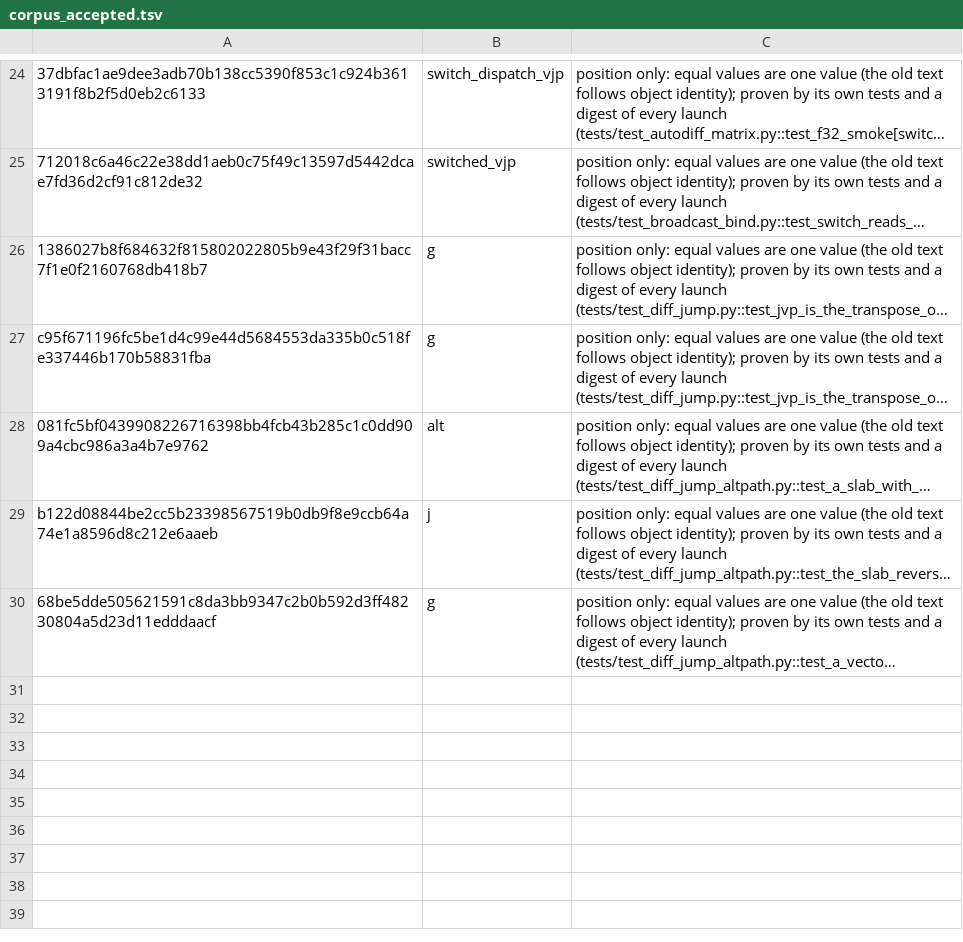
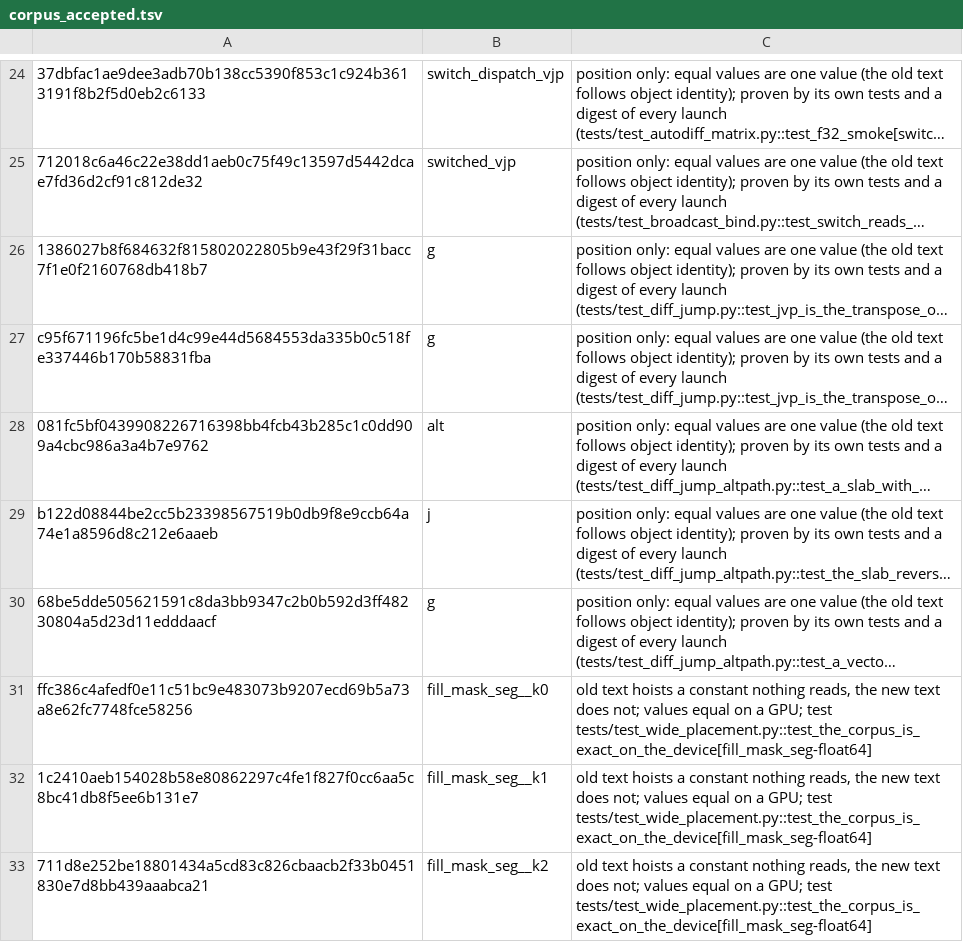
Before and after one commit to amasat01/hawk, a TSV file: osprey_host/corpus_accepted.tsv, drawn as a sheet; only a part is shown, gaps mark what is left out; long unchanged cells end in …; the diff names each change by its address in the sheet, - before the commit and + after, or states it on an @@ line.

Commit message:
The scatter chunks are stated when a stage runs on a team; three device units proven by value join the accepted list

```diff
--- a/osprey_host/corpus_accepted.tsv
+++ b/osprey_host/corpus_accepted.tsv
+row 31: ffc386c4afedf0e11c51bc9e483073b9207ecd69b5a73a8e62fc7748fce58256 | fill_mask_seg__k0 | old text hoists a constant nothing reads, the new text does not; values equal on a GPU; test tests/test_wide_placement.py::test_the_corpus_is_exact_on_the_device[fill_mask_seg-float64]
+row 32: 1c2410aeb154028b58e80862297c4fe1f827f0cc6aa5c8bc41db8f5ee6b131e7 | fill_mask_seg__k1 | old text hoists a constant nothing reads, the new text does not; values equal on a GPU; test tests/test_wide_placement.py::test_the_corpus_is_exact_on_the_device[fill_mask_seg-float64]
+row 33: 711d8e252be18801434a5cd83c826cbaacb2f33b0451830e7d8bb439aaabca21 | fill_mask_seg__k2 | old text hoists a constant nothing reads, the new text does not; values equal on a GPU; test tests/test_wide_placement.py::test_the_corpus_is_exact_on_the_device[fill_mask_seg-float64]
```
Also changed, not shown: 2 other files.
